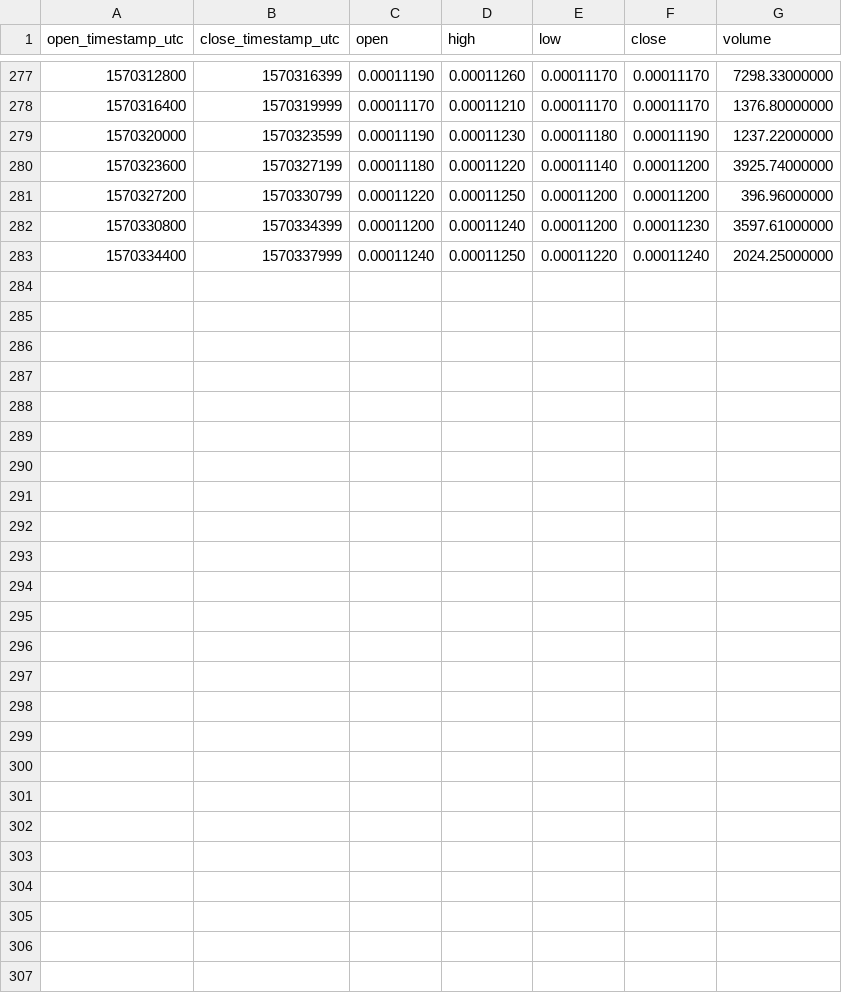
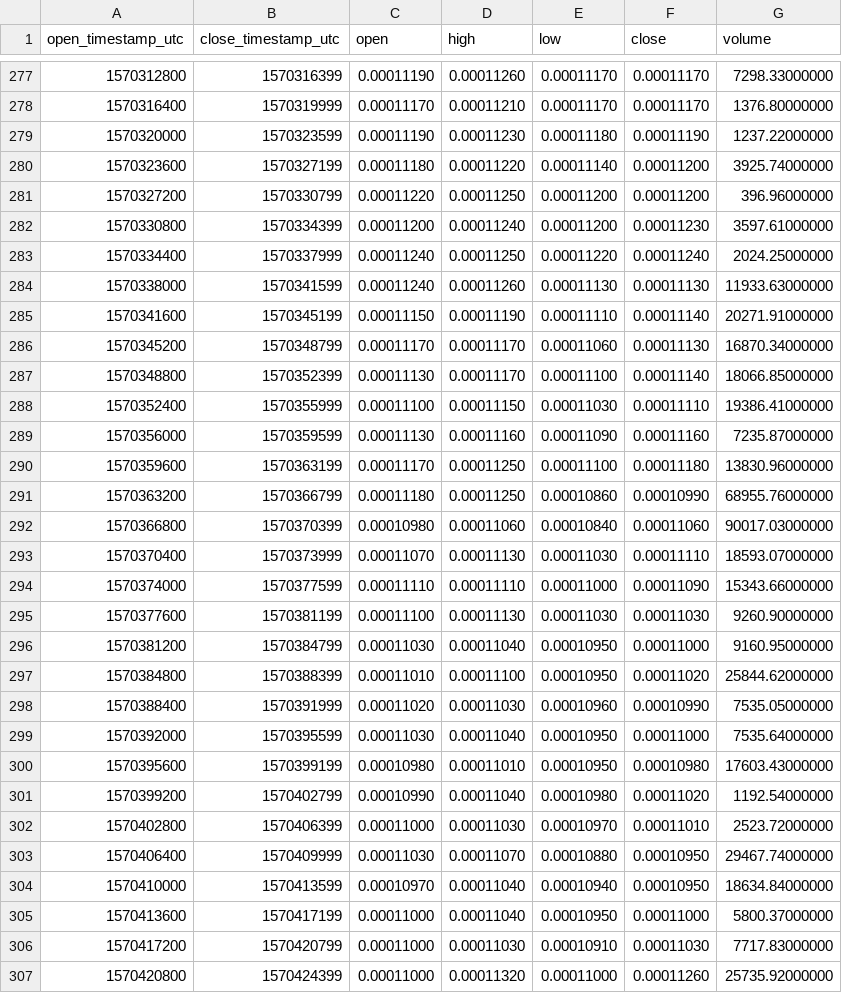
Before and after one commit to cryptobigbro/binance-XTZBTC, a CSV file: binance-XTZBTC-1h.csv, drawn as a sheet; only a part is shown, gaps mark what is left out.

Commit message:
Update OHLCV data.

```diff
--- a/binance-XTZBTC-1h.csv
+++ b/binance-XTZBTC-1h.csv
@@ -283 +283,25 @@ open_timestamp_utc,close_timestamp_utc,open,high,low,close,volume
 1570334400,1570337999,0.00011240,0.00011250,0.00011220,0.00011240,2024.25000000
+1570338000,1570341599,0.00011240,0.00011260,0.00011130,0.00011130,11933.63000000
+1570341600,1570345199,0.00011150,0.00011190,0.00011110,0.00011140,20271.91000000
+1570345200,1570348799,0.00011170,0.00011170,0.00011060,0.00011130,16870.34000000
+1570348800,1570352399,0.00011130,0.00011170,0.00011100,0.00011140,18066.85000000
+1570352400,1570355999,0.00011100,0.00011150,0.00011030,0.00011110,19386.41000000
+1570356000,1570359599,0.00011130,0.00011160,0.00011090,0.00011160,7235.87000000
+1570359600,1570363199,0.00011170,0.00011250,0.00011100,0.00011180,13830.96000000
+1570363200,1570366799,0.00011180,0.00011250,0.00010860,0.00010990,68955.76000000
+1570366800,1570370399,0.00010980,0.00011060,0.00010840,0.00011060,90017.03000000
+1570370400,1570373999,0.00011070,0.00011130,0.00011030,0.00011110,18593.07000000
+1570374000,1570377599,0.00011110,0.00011110,0.00011000,0.00011090,15343.66000000
+1570377600,1570381199,0.00011100,0.00011130,0.00011030,0.00011030,9260.90000000
+1570381200,1570384799,0.00011030,0.00011040,0.00010950,0.00011000,9160.95000000
+1570384800,1570388399,0.00011010,0.00011100,0.00010950,0.00011020,25844.62000000
+1570388400,1570391999,0.00011020,0.00011030,0.00010960,0.00010990,7535.05000000
+1570392000,1570395599,0.00011030,0.00011040,0.00010950,0.00011000,7535.64000000
+1570395600,1570399199,0.00010980,0.00011010,0.00010950,0.00010980,17603.43000000
+1570399200,1570402799,0.00010990,0.00011040,0.00010980,0.00011020,1192.54000000
+1570402800,1570406399,0.00011000,0.00011030,0.00010970,0.00011010,2523.72000000
+1570406400,1570409999,0.00011030,0.00011070,0.00010880,0.00010950,29467.74000000
+1570410000,1570413599,0.00010970,0.00011040,0.00010940,0.00010950,18634.84000000
+1570413600,1570417199,0.00011000,0.00011040,0.00010950,0.00011000,5800.37000000
+1570417200,1570420799,0.00011000,0.00011030,0.00010910,0.00011030,7717.83000000
+1570420800,1570424399,0.00011000,0.00011320,0.00011000,0.00011260,25735.92000000
```
Also changed, not shown: binance-XTZBTC-1d.csv, 1 other file.
